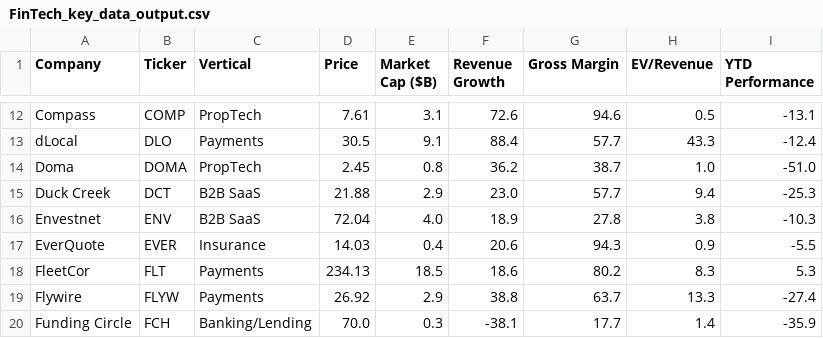
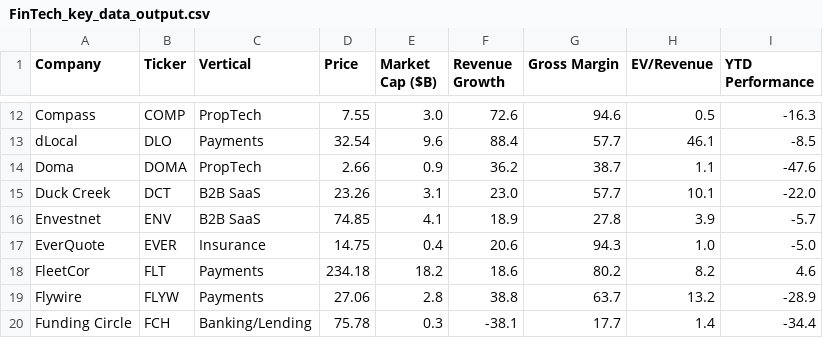
Before and after one commit to AmieRamie/findex-testing-env, a CSV file: FinTech_key_data_output.csv, drawn as a sheet; only a part is shown, gaps mark what is left out; the diff covers the shown part only; the diff names each change by its address in the sheet, - before the commit and + after, or states it on an @@ line.

```diff
--- a/FinTech_key_data_output.csv
+++ b/FinTech_key_data_output.csv
-D12 (Price): 7.61
+D12 (Price): 7.55
-E12 (Market Cap ($B)): 3.1
+E12 (Market Cap ($B)): 3.0
-I12 (YTD Performance): -13.1
+I12 (YTD Performance): -16.3
-D13 (Price): 30.5
+D13 (Price): 32.54
-E13 (Market Cap ($B)): 9.1
+E13 (Market Cap ($B)): 9.6
-H13 (EV/Revenue): 43.3
+H13 (EV/Revenue): 46.1
-I13 (YTD Performance): -12.4
+I13 (YTD Performance): -8.5
-D14 (Price): 2.45
+D14 (Price): 2.66
-E14 (Market Cap ($B)): 0.8
+E14 (Market Cap ($B)): 0.9
-H14 (EV/Revenue): 1.0
+H14 (EV/Revenue): 1.1
-I14 (YTD Performance): -51.0
+I14 (YTD Performance): -47.6
-D15 (Price): 21.88
+D15 (Price): 23.26
-E15 (Market Cap ($B)): 2.9
+E15 (Market Cap ($B)): 3.1
-H15 (EV/Revenue): 9.4
+H15 (EV/Revenue): 10.1
-I15 (YTD Performance): -25.3
+I15 (YTD Performance): -22.0
-D16 (Price): 72.04
+D16 (Price): 74.85
-E16 (Market Cap ($B)): 4.0
+E16 (Market Cap ($B)): 4.1
-H16 (EV/Revenue): 3.8
+H16 (EV/Revenue): 3.9
-I16 (YTD Performance): -10.3
+I16 (YTD Performance): -5.7
-D17 (Price): 14.03
+D17 (Price): 14.75
-H17 (EV/Revenue): 0.9
+H17 (EV/Revenue): 1.0
-I17 (YTD Performance): -5.5
+I17 (YTD Performance): -5.0
-D18 (Price): 234.13
+D18 (Price): 234.18
-E18 (Market Cap ($B)): 18.5
+E18 (Market Cap ($B)): 18.2
-H18 (EV/Revenue): 8.3
+H18 (EV/Revenue): 8.2
-I18 (YTD Performance): 5.3
+I18 (YTD Performance): 4.6
-D19 (Price): 26.92
+D19 (Price): 27.06
-E19 (Market Cap ($B)): 2.9
+E19 (Market Cap ($B)): 2.8
-H19 (EV/Revenue): 13.3
+H19 (EV/Revenue): 13.2
-I19 (YTD Performance): -27.4
+I19 (YTD Performance): -28.9
-D20 (Price): 70.0
+D20 (Price): 75.78
-I20 (YTD Performance): -35.9
+I20 (YTD Performance): -34.4
```
Also changed, not shown: 143 edited cells elsewhere in this file.
